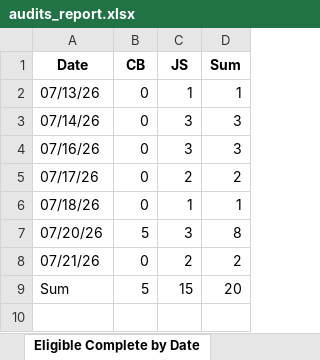
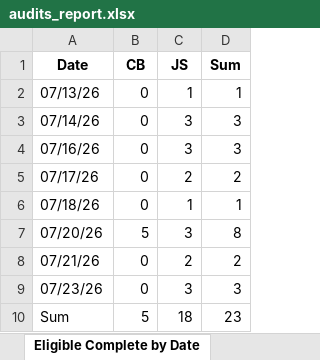
Before and after one commit to sshamblen/public, an Excel workbook: audits_report.xlsx, sheet Eligible Complete by Date, drawn as a sheet; values as stored, in another font and other column widths than the file's, no borders; addresses are those after the commit; the diff names each change by its address in the sheet, - before the commit and + after, or states it on an @@ line.

```diff
--- a/audits_report.xlsx (sheet Eligible Complete by Date)
+++ b/audits_report.xlsx (sheet Eligible Complete by Date)
+row 9: 07/23/26 | 0 | 3 | 3
-C10 (JS): 15
+C10 (JS): 18
-D10 (Sum): 20
+D10 (Sum): 23
```
Also changed, not shown: sheet Data, sheet Disposition by Date, sheet Disposition by Staff.
